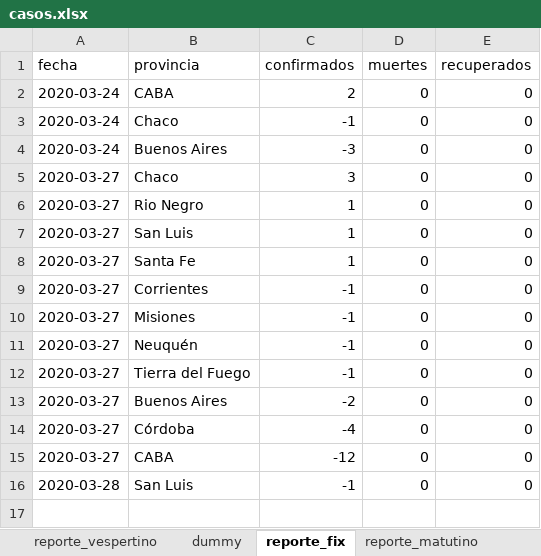
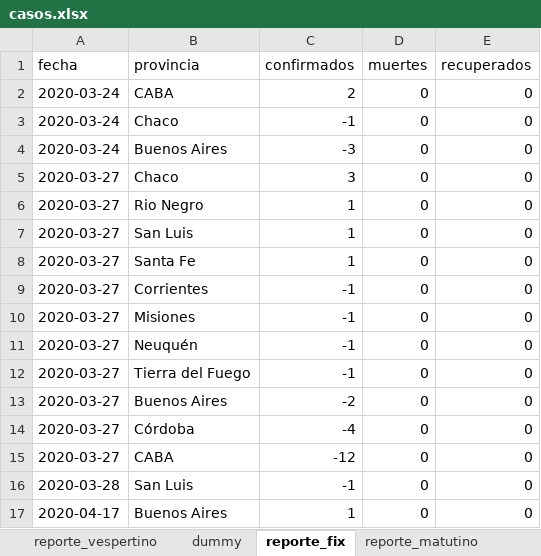
Before and after one commit to felixlapalma/covid19-argentina-viz, an Excel workbook: data/casos.xlsx, sheet reporte_fix, drawn as a sheet; values as stored, in another font and other column widths than the file's, no borders; the diff names each change by its address in the sheet, - before the commit and + after, or states it on an @@ line.

Commit message:
Fix casos 20200417 Chubut to Buenos Aires

```diff
--- a/data/casos.xlsx (sheet reporte_fix)
+++ b/data/casos.xlsx (sheet reporte_fix)
+row 17: 2020-04-17 | Buenos Aires | 1 | 0 | 0
```
Also changed, not shown: 1 other file.
